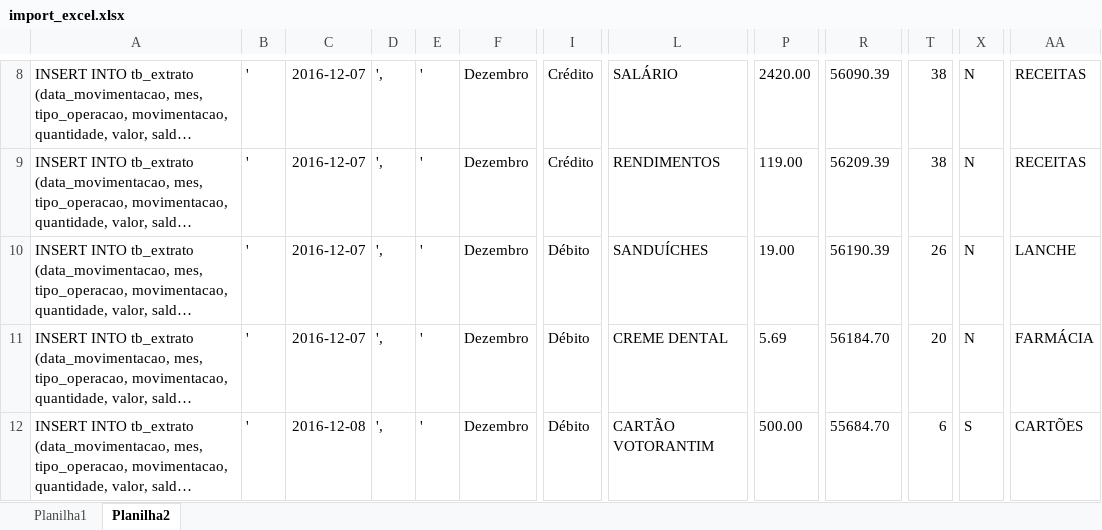
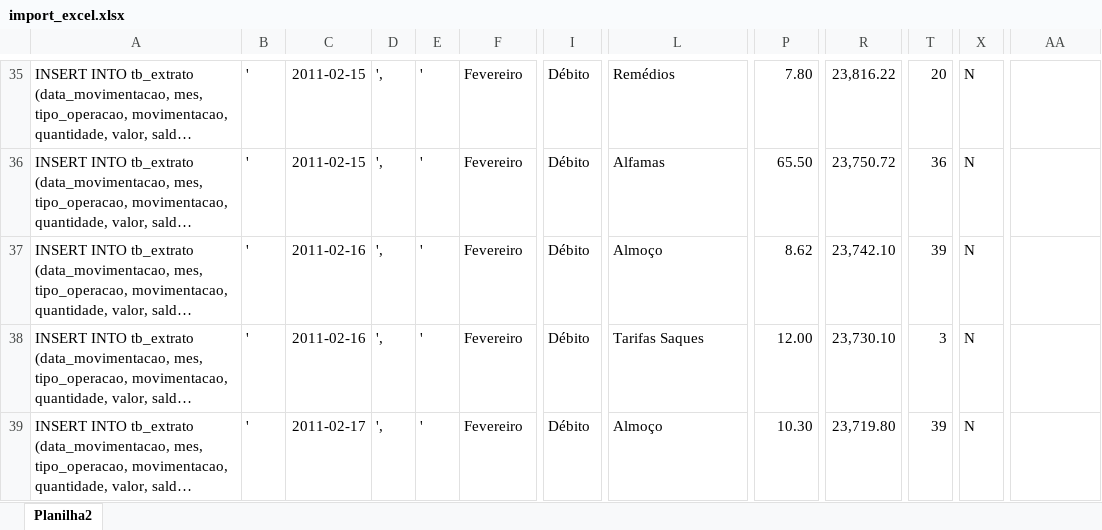
Before and after one commit to jorgitodf/conta, an Excel workbook: bd/import_excel.xlsx, sheet Planilha2, drawn as a sheet; only a part is shown, gaps mark what is left out; long unchanged cells end in …; values as stored, in another font and other column widths than the file's, no borders; addresses are those after the commit; the diff covers the shown part only; the diff names each change by its address in the sheet, - before the commit and + after, or states it on an @@ line.

```diff
--- a/bd/import_excel.xlsx (sheet Planilha2)
+++ b/bd/import_excel.xlsx (sheet Planilha2)
-sheet tab: Planilha1
-C35:C36: 2016-12-07
+C35:C36: 2011-02-15
-F35:F39: Dezembro
+F35:F39: Fevereiro
-I35:I36: Crédito
+I35:I36: Débito
-L35: SALÁRIO
+L35: Remédios
-P35: 2420.00
+P35: 7.80
-R35: 56090.39
+R35: 23,816.22
-T35: 38
+T35: 20
-AA35:AA36: RECEITAS
+AA35:AA36: (empty)
-L36: RENDIMENTOS
+L36: Alfamas
-P36: 119.00
+P36: 65.50
-R36: 56209.39
+R36: 23,750.72
-T36: 38
+T36: 36
-C37:C38: 2016-12-07
+C37:C38: 2011-02-16
-L37: SANDUÍCHES
+L37: Almoço
-P37: 19.00
+P37: 8.62
-R37: 56190.39
+R37: 23,742.10
-T37: 26
+T37: 39
-AA37: LANCHE
+AA37: (empty)
-L38: CREME DENTAL
+L38: Tarifas Saques
-P38: 5.69
+P38: 12.00
-R38: 56184.70
+R38: 23,730.10
-T38: 20
+T38: 3
-AA38: FARMÁCIA
+AA38: (empty)
-C39: 2016-12-08
+C39: 2011-02-17
-L39: CARTÃO VOTORANTIM
+L39: Almoço
-P39: 500.00
+P39: 10.30
-R39: 55684.70
+R39: 23,719.80
-T39: 6
+T39: 39
-X39: S
+X39: N
-AA39: CARTÕES
+AA39: (empty)
```
Also changed, not shown: 27 added rows, 236 edited cells and cell formats elsewhere in this sheet, formulas that keep their value, 9 other files.
